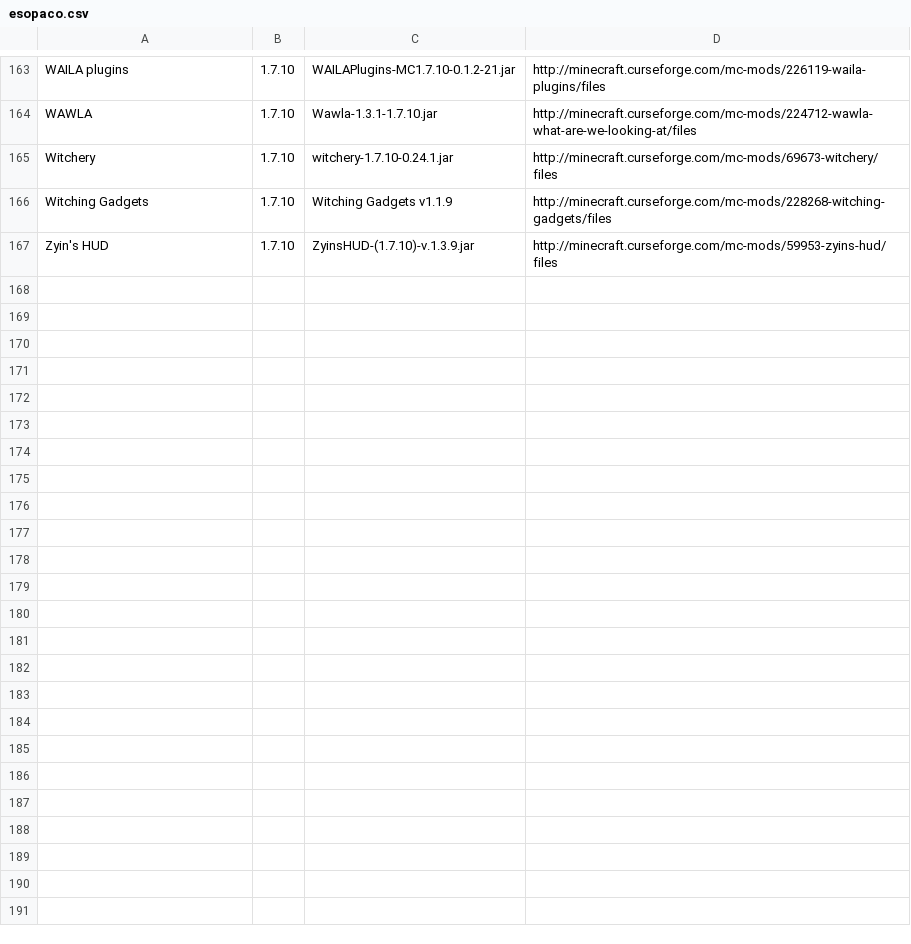
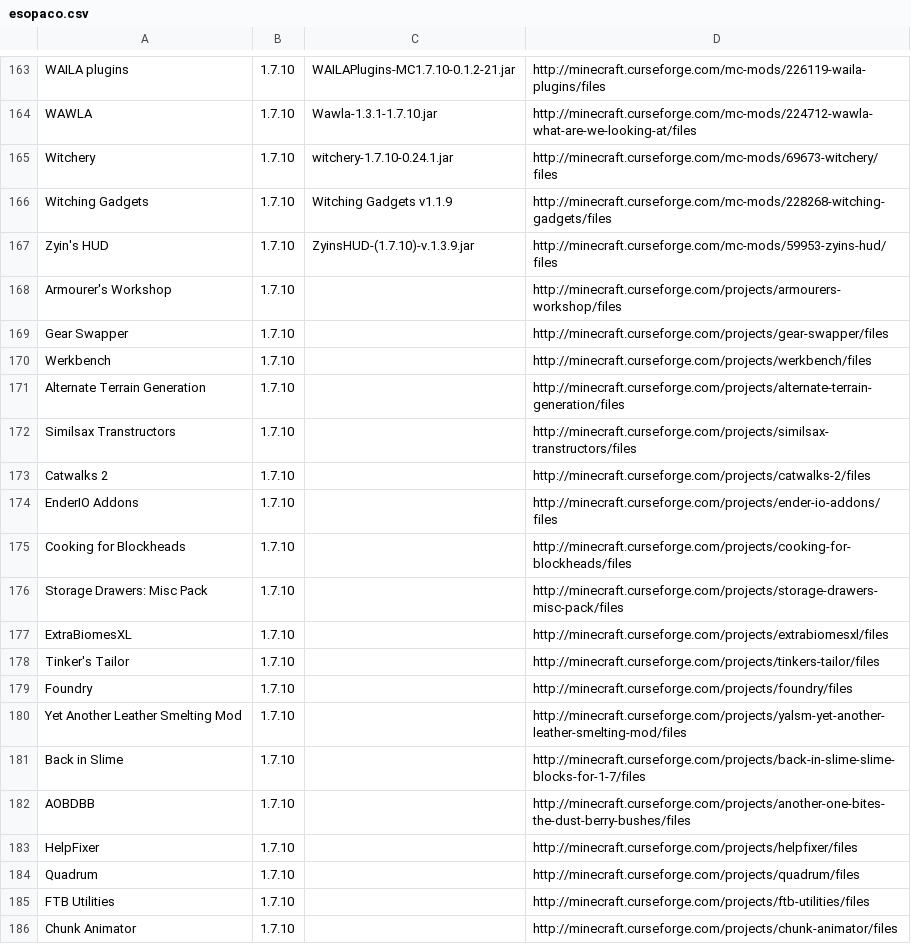
Before and after one commit to gchpaco/minecraft_updater, a CSV file: esopaco.csv, drawn as a sheet; only a part is shown, gaps mark what is left out.

Commit message:
Add remaining additions from our to-do list

```diff
--- a/esopaco.csv
+++ b/esopaco.csv
@@ -167 +167,20 @@ Witching Gadgets,1.7.10," Witching Gadgets v1.1.9",http://minecraft.curseforge.c
 Zyin's HUD,1.7.10,ZyinsHUD-(1.7.10)-v.1.3.9.jar,http://minecraft.curseforge.com/mc-mods/59953-zyins-hud/files
+Armourer's Workshop,1.7.10,,http://minecraft.curseforge.com/projects/armourers-workshop/files
+Gear Swapper,1.7.10,,http://minecraft.curseforge.com/projects/gear-swapper/files
+Werkbench,1.7.10,,http://minecraft.curseforge.com/projects/werkbench/files
+Alternate Terrain Generation,1.7.10,,http://minecraft.curseforge.com/projects/alternate-terrain-generation/files
+Similsax Transtructors,1.7.10,,http://minecraft.curseforge.com/projects/similsax-transtructors/files
+Catwalks 2,1.7.10,,http://minecraft.curseforge.com/projects/catwalks-2/files
+EnderIO Addons,1.7.10,,http://minecraft.curseforge.com/projects/ender-io-addons/files
+Cooking for Blockheads,1.7.10,,http://minecraft.curseforge.com/projects/cooking-for-blockheads/files
+Storage Drawers: Misc Pack,1.7.10,,http://minecraft.curseforge.com/projects/storage-drawers-misc-pack/files
+ExtraBiomesXL,1.7.10,,http://minecraft.curseforge.com/projects/extrabiomesxl/files
+Tinker's Tailor,1.7.10,,http://minecraft.curseforge.com/projects/tinkers-tailor/files
+Foundry,1.7.10,,http://minecraft.curseforge.com/projects/foundry/files
+Yet Another Leather Smelting Mod,1.7.10,,http://minecraft.curseforge.com/projects/yalsm-yet-another-leather-smelting-mod/files
+Back in Slime,1.7.10,,http://minecraft.curseforge.com/projects/back-in-slime-slime-blocks-for-1-7/files
+AOBDBB,1.7.10,,http://minecraft.curseforge.com/projects/another-one-bites-the-dust-berry-bushes/files
+HelpFixer,1.7.10,,http://minecraft.curseforge.com/projects/helpfixer/files
+Quadrum,1.7.10,,http://minecraft.curseforge.com/projects/quadrum/files
+FTB Utilities,1.7.10,,http://minecraft.curseforge.com/projects/ftb-utilities/files
+Chunk Animator,1.7.10,,http://minecraft.curseforge.com/projects/chunk-animator/files
```
